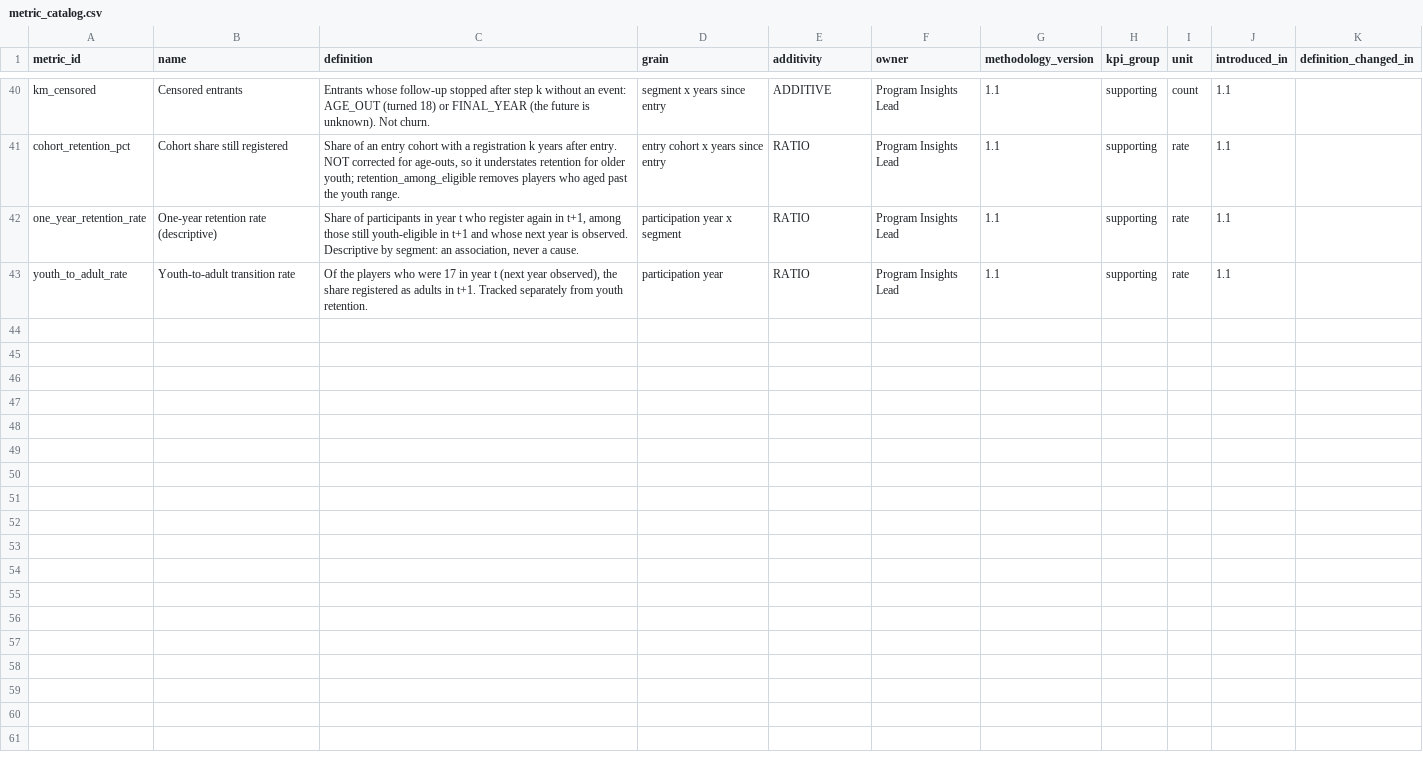
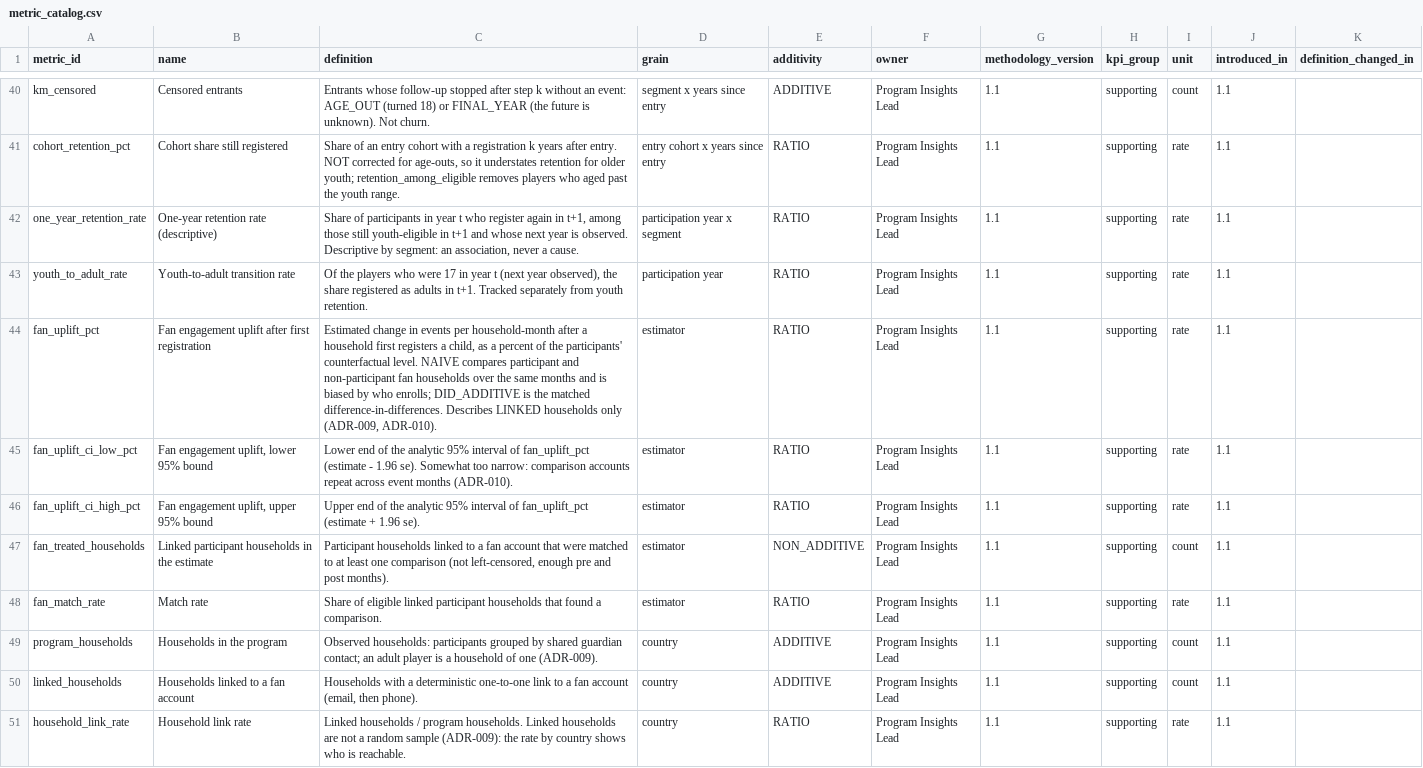
Before and after one commit to anna-malakhova-anna/football-project-next-gen, a CSV file: dbt/seeds/metric_catalog.csv, drawn as a sheet; only a part is shown, gaps mark what is left out; the diff covers the shown part only; the diff names each change by its address in the sheet, - before the commit and + after, or states it on an @@ line.

```diff
--- a/dbt/seeds/metric_catalog.csv
+++ b/dbt/seeds/metric_catalog.csv
+row 44: fan_uplift_pct | Fan engagement uplift after first registration | Estimated change in events per household-month after a household first registers a child, as a percent of the participants' counterfactual level. NAIVE compares participant and non-participant fan households over the same months and is biased by who enrolls; DID_ADDITIVE is the matched difference-in-differences. Describes LINKED households only (ADR-009, ADR-010). | estimator | RATIO | Program Insights Lead | 1.1 | supporting | rate | 1.1
+row 45: fan_uplift_ci_low_pct | Fan engagement uplift, lower 95% bound | Lower end of the analytic 95% interval of fan_uplift_pct (estimate - 1.96 se). Somewhat too narrow: comparison accounts repeat across event months (ADR-010). | estimator | RATIO | Program Insights Lead | 1.1 | supporting | rate | 1.1
+row 46: fan_uplift_ci_high_pct | Fan engagement uplift, upper 95% bound | Upper end of the analytic 95% interval of fan_uplift_pct (estimate + 1.96 se). | estimator | RATIO | Program Insights Lead | 1.1 | supporting | rate | 1.1
+row 47: fan_treated_households | Linked participant households in the estimate | Participant households linked to a fan account that were matched to at least one comparison (not left-censored, enough pre and post months). | estimator | NON_ADDITIVE | Program Insights Lead | 1.1 | supporting | count | 1.1
+row 48: fan_match_rate | Match rate | Share of eligible linked participant households that found a comparison. | estimator | RATIO | Program Insights Lead | 1.1 | supporting | rate | 1.1
+row 49: program_households | Households in the program | Observed households: participants grouped by shared guardian contact; an adult player is a household of one (ADR-009). | country | ADDITIVE | Program Insights Lead | 1.1 | supporting | count | 1.1
+row 50: linked_households | Households linked to a fan account | Households with a deterministic one-to-one link to a fan account (email, then phone). | country | ADDITIVE | Program Insights Lead | 1.1 | supporting | count | 1.1
+row 51: household_link_rate | Household link rate | Linked households / program households. Linked households are not a random sample (ADR-009): the rate by country shows who is reachable. | country | RATIO | Program Insights Lead | 1.1 | supporting | rate | 1.1
```
Also changed, not shown: 7 added rows elsewhere in this file, dbt/seeds/audience_column_policy.csv, 16 other files.
